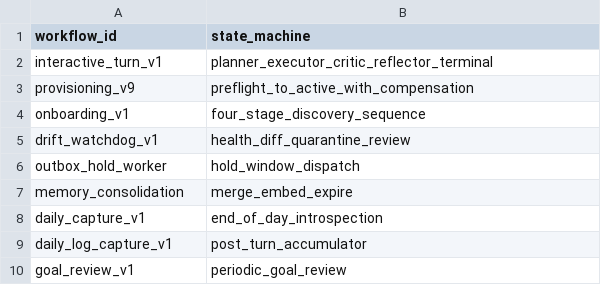
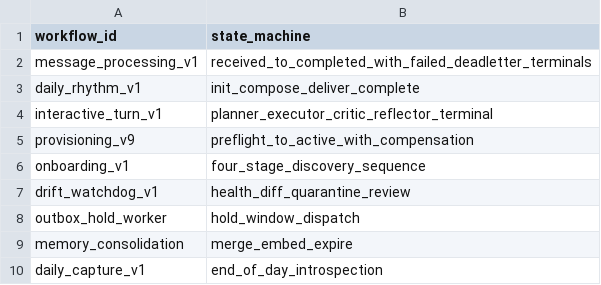
Before and after one commit to galiettemita/AI-Executive-Agent-Repo, a CSV file: spec/traceability/workflow_state_map.csv, drawn as a sheet; only a part is shown; the shorter side is filled out with more unchanged rows.

Commit message:
feat: align workflow traceability with message and rhythm workflows

```diff
--- a/spec/traceability/workflow_state_map.csv
+++ b/spec/traceability/workflow_state_map.csv
@@ -1,2 +1,4 @@
 workflow_id,state_machine
+message_processing_v1,received_to_completed_with_failed_deadletter_terminals
+daily_rhythm_v1,init_compose_deliver_complete
 interactive_turn_v1,planner_executor_critic_reflector_terminal
```
Also changed, not shown: 3 other files.
